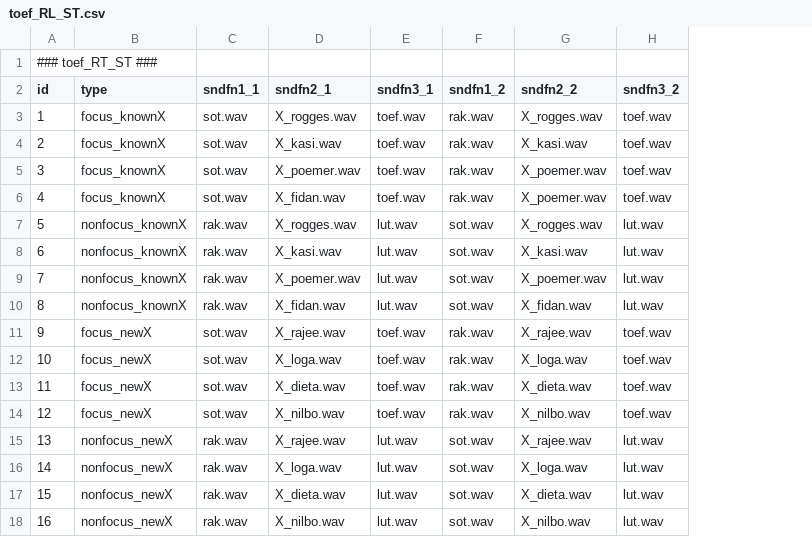
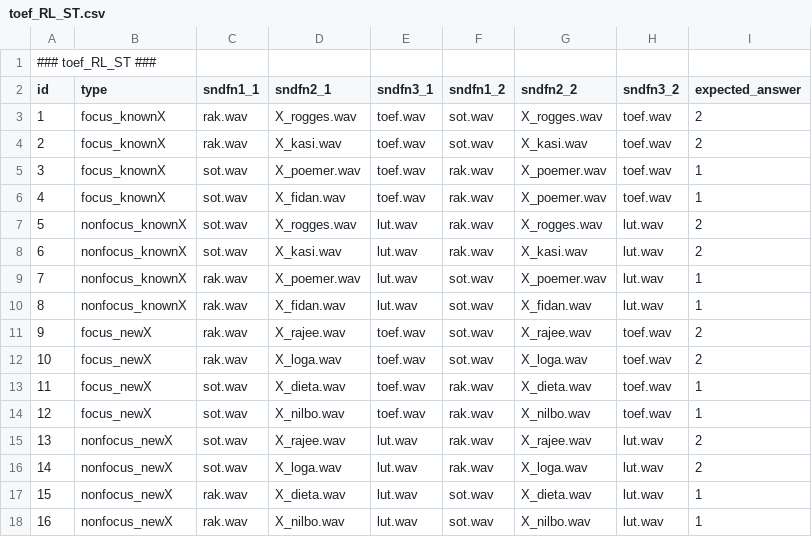
Before and after one commit to UiL-OTS-labs/ZEP-Auditory-Discrimination-Josje-Verhagen, a CSV file: stimuli/toef_RL_ST.csv, drawn as a sheet; the diff names each change by its address in the sheet, - before the commit and + after, or states it on an @@ line.

```diff
--- a/stimuli/toef_RL_ST.csv
+++ b/stimuli/toef_RL_ST.csv
+column I (expected_answer), rows 3-18: 2 | 2 | 1 | 1 | 2 | 2 | 1 | 1 | 2 | 2 | 1 | 1 | 2 | 2 | 1 | 1
-A1 (id): ### toef_RT_ST ###
+A1 (id): ### toef_RL_ST ###
-C3:C4 (sndfn1_1): sot.wav
+C3:C4 (sndfn1_1): rak.wav
-F3:F4 (sndfn1_2): rak.wav
+F3:F4 (sndfn1_2): sot.wav
-C7:C8 (sndfn1_1): rak.wav
+C7:C8 (sndfn1_1): sot.wav
-F7:F8 (sndfn1_2): sot.wav
+F7:F8 (sndfn1_2): rak.wav
-C11:C12 (sndfn1_1): sot.wav
+C11:C12 (sndfn1_1): rak.wav
-F11:F12 (sndfn1_2): rak.wav
+F11:F12 (sndfn1_2): sot.wav
-C15:C16 (sndfn1_1): rak.wav
+C15:C16 (sndfn1_1): sot.wav
-F15:F16 (sndfn1_2): sot.wav
+F15:F16 (sndfn1_2): rak.wav
```
Also changed, not shown: stimuli/lut_RL_ST.csv, 5 other files.
